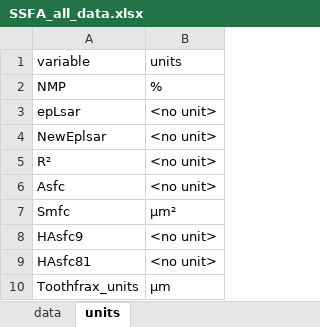
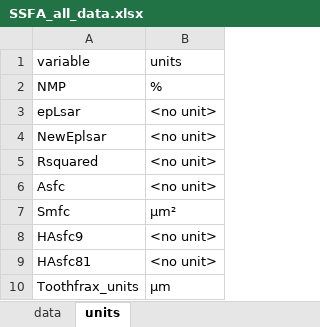
Before and after one commit to tracer-monrepos/SSFAcomparisonPaper, an Excel workbook: R_analysis/derived_data/SSFA_all_data.xlsx, sheet units, drawn as a sheet; values as stored, in another font and other column widths than the file's, no borders; the diff names each change by its address in the sheet, - before the commit and + after, or states it on an @@ line.

```diff
--- a/R_analysis/derived_data/SSFA_all_data.xlsx (sheet units)
+++ b/R_analysis/derived_data/SSFA_all_data.xlsx (sheet units)
-A5 (variable): R²
+A5 (variable): Rsquared
-B10 (units): μm
+B10 (units): µm
```
Also changed, not shown: sheet data, 6 other files.
